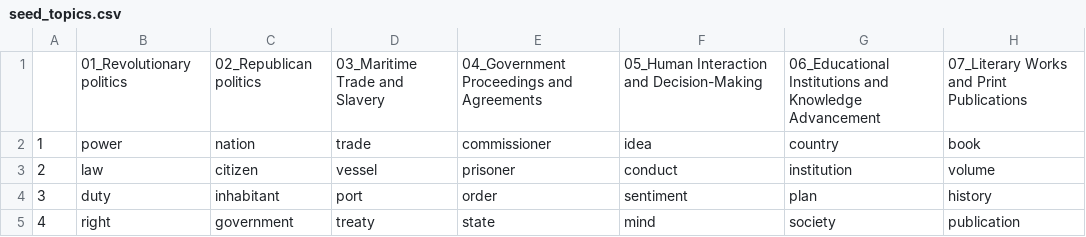
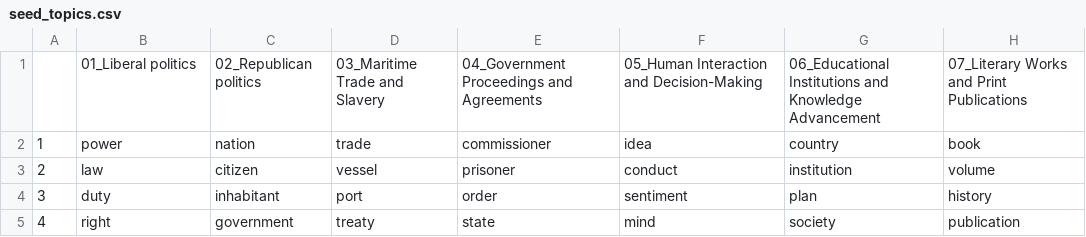
Before and after one commit to h-gear/revolution, a CSV file: output/tables/seed_topics.csv, drawn as a sheet; only a part is shown; the diff names each change by its address in the sheet, - before the commit and + after, or states it on an @@ line.

```diff
--- a/output/tables/seed_topics.csv
+++ b/output/tables/seed_topics.csv
-B1: 01_Revolutionary politics
+B1: 01_Liberal politics
```
Also changed, not shown: output/tables/topic_terms.csv.
